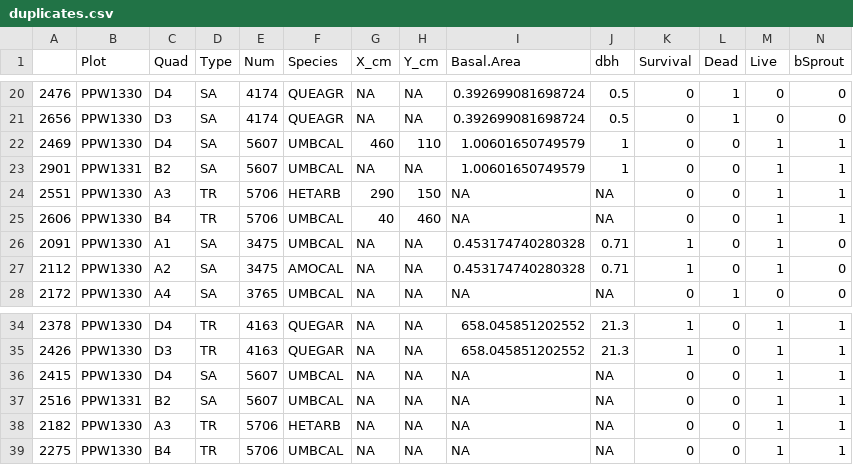
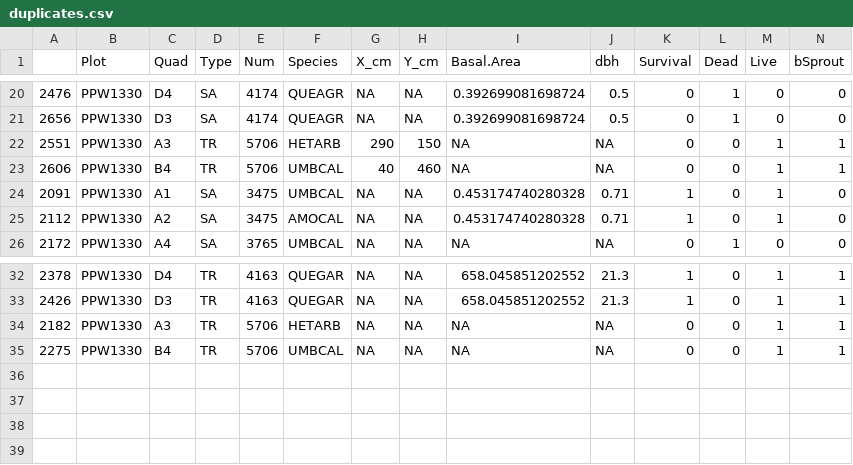
Before and after one commit to mkozanitas/ppw_working, a CSV file: data/duplicates.csv, drawn as a sheet; only a part is shown, gaps mark what is left out; rows hold the shown columns only; the diff names each change by its address in the sheet, - before the commit and + after, or states it on an @@ line.

```diff
--- a/data/duplicates.csv
+++ b/data/duplicates.csv
-row 22: 2469 | PPW1330 | D4 | SA | 5607 | UMBCAL | 460 | 110 | 1.00601650749579 | 1 | 0 | 0 | 1 | 1
-row 23: 2901 | PPW1331 | B2 | SA | 5607 | UMBCAL | NA | NA | 1.00601650749579 | 1 | 0 | 0 | 1 | 1
-row 36: 2415 | PPW1330 | D4 | SA | 5607 | UMBCAL | NA | NA | NA | NA | 0 | 0 | 1 | 1
-row 37: 2516 | PPW1331 | B2 | SA | 5607 | UMBCAL | NA | NA | NA | NA | 0 | 0 | 1 | 1
```
Also changed, not shown: data/allIndv.csv, data/mult-plots-species.csv, 2 other files.
